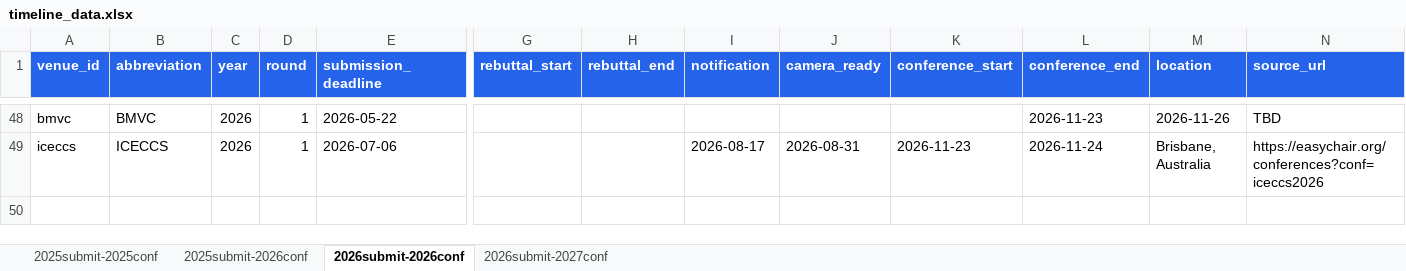
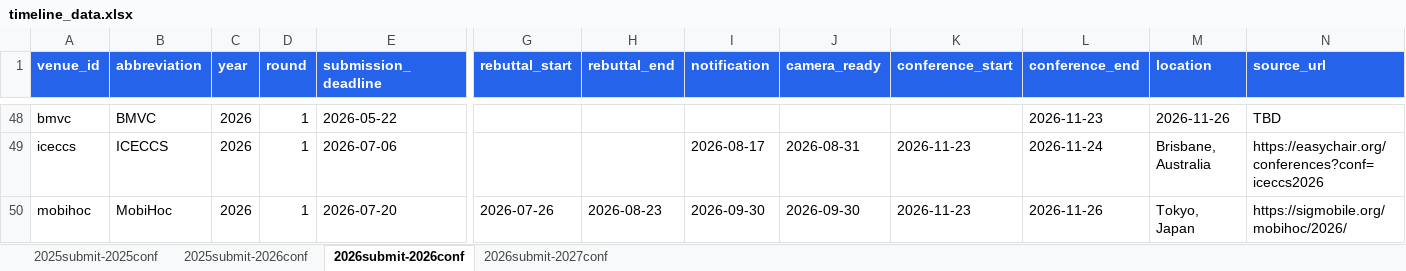
Before and after one commit to wang2000star/ccfddl, an Excel workbook: timeline_data.xlsx, sheet 2026submit-2026conf, drawn as a sheet; only a part is shown, gaps mark what is left out; values as stored, in another font and other column widths than the file's, no borders; rows hold the shown columns only; the diff names each change by its address in the sheet, - before the commit and + after, or states it on an @@ line.

Commit message:
Add MobiHoc 2026

```diff
--- a/timeline_data.xlsx (sheet 2026submit-2026conf)
+++ b/timeline_data.xlsx (sheet 2026submit-2026conf)
+row 50: mobihoc | MobiHoc | 2026 | 1 | 2026-07-20 | 2026-07-26 | 2026-08-23 | 2026-09-30 | 2026-09-30 | 2026-11-23 | 2026-11-26 | Tokyo, Japan | https://sigmobile.org/mobihoc/2026/
```
Also changed, not shown: 2 other files.
